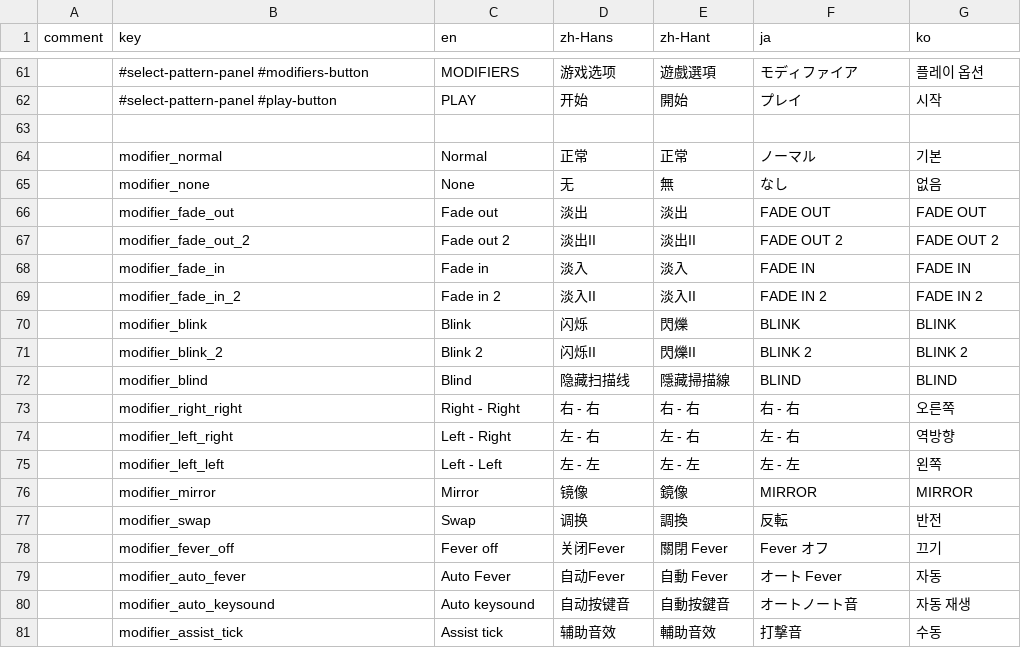
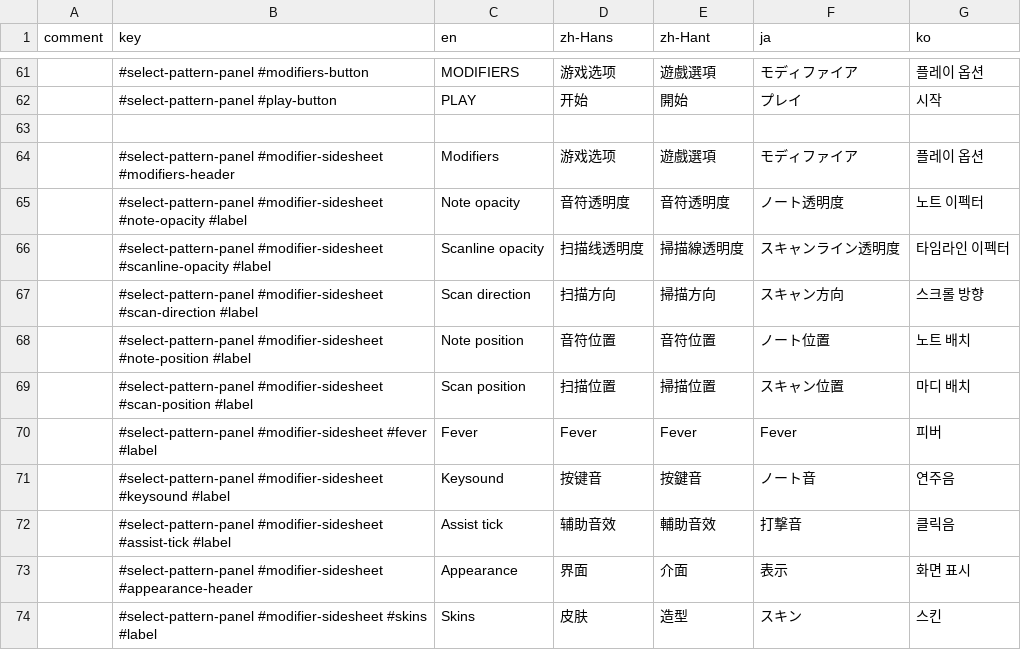
Before and after one commit to techmania-team/techmania, a CSV file: TECHMANIA/Assets/UI/String Table.csv, drawn as a sheet; only a part is shown, gaps mark what is left out; the shorter side is filled out with more unchanged rows; the diff covers the shown part only; the diff names each change by its address in the sheet, - before the commit and + after, or states it on an @@ line.

Commit message:
L10n of modifier sidesheet.

```diff
--- a/TECHMANIA/Assets/UI/String Table.csv
+++ b/TECHMANIA/Assets/UI/String Table.csv
+row 64:  | #select-pattern-panel #modifier-sidesheet #modifiers-header | Modifiers | 游戏选项 | 遊戲選項 | モディファイア | 플레이 옵션
+row 65:  | #select-pattern-panel #modifier-sidesheet #note-opacity #label | Note opacity | 音符透明度 | 音符透明度 | ノート透明度 | 노트 이펙터
+row 66:  | #select-pattern-panel #modifier-sidesheet #scanline-opacity #label | Scanline opacity | 扫描线透明度 | 掃描線透明度 | スキャンライン透明度 | 타임라인 이펙터
+row 67:  | #select-pattern-panel #modifier-sidesheet #scan-direction #label | Scan direction | 扫描方向 | 掃描方向 | スキャン方向 | 스크롤 방향
+row 68:  | #select-pattern-panel #modifier-sidesheet #note-position #label | Note position | 音符位置 | 音符位置 | ノート位置 | 노트 배치
+row 69:  | #select-pattern-panel #modifier-sidesheet #scan-position #label | Scan position | 扫描位置 | 掃描位置 | スキャン位置 | 마디 배치
+row 70:  | #select-pattern-panel #modifier-sidesheet #fever #label | Fever | Fever | Fever | Fever | 피버
+row 71:  | #select-pattern-panel #modifier-sidesheet #keysound #label | Keysound | 按键音 | 按鍵音 | ノート音 | 연주음
+row 72:  | #select-pattern-panel #modifier-sidesheet #assist-tick #label | Assist tick | 辅助音效 | 輔助音效 | 打撃音 | 클릭음
+row 73:  | #select-pattern-panel #modifier-sidesheet #appearance-header | Appearance | 界面 | 介面 | 表示 | 화면 표시
+row 74:  | #select-pattern-panel #modifier-sidesheet #skins #label | Skins | 皮肤 | 造型 | スキン | 스킨
```
Also changed, not shown: 10 added rows elsewhere in this file, 1 other file.
